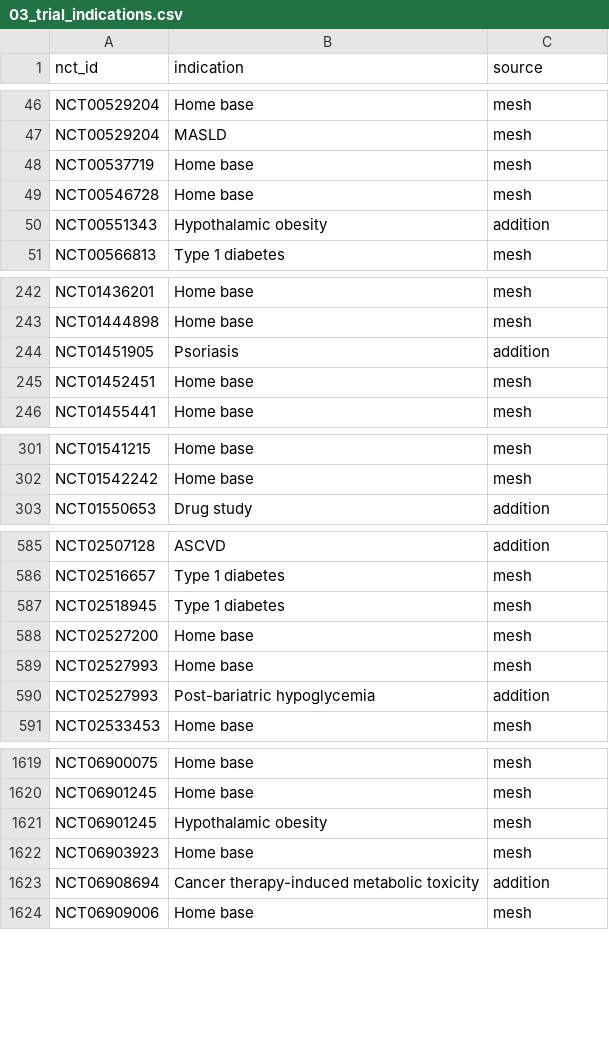
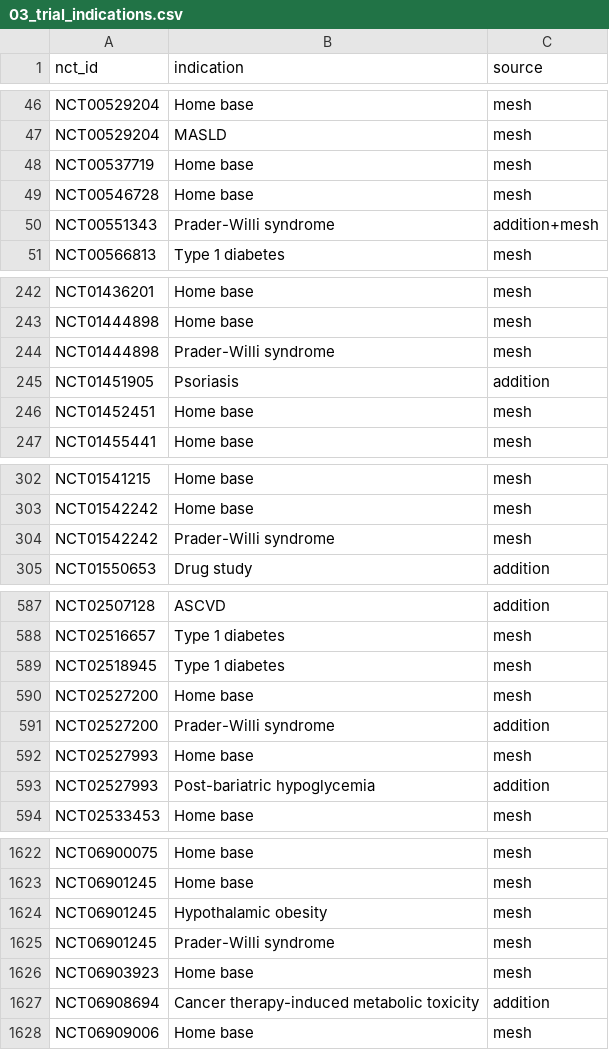
Before and after one commit to florencehsieh/glp1-beyond-diabetes, a CSV file: data/results/03_trial_indications.csv, drawn as a sheet; only a part is shown, gaps mark what is left out.

```diff
--- a/data/results/03_trial_indications.csv
+++ b/data/results/03_trial_indications.csv
@@ -49,3 +49,3 @@ NCT00537719,Home base,mesh
 NCT00546728,Home base,mesh
-NCT00551343,Hypothalamic obesity,addition
+NCT00551343,Prader-Willi syndrome,addition+mesh
 NCT00566813,Type 1 diabetes,mesh
@@ -243,2 +243,3 @@ NCT01436201,Home base,mesh
 NCT01444898,Home base,mesh
+NCT01444898,Prader-Willi syndrome,mesh
 NCT01451905,Psoriasis,addition
@@ -302,2 +303,3 @@ NCT01541215,Home base,mesh
 NCT01542242,Home base,mesh
+NCT01542242,Prader-Willi syndrome,mesh
 NCT01550653,Drug study,addition
@@ -588,2 +590,3 @@ NCT02518945,Type 1 diabetes,mesh
 NCT02527200,Home base,mesh
+NCT02527200,Prader-Willi syndrome,addition
 NCT02527993,Home base,mesh
@@ -1621,2 +1624,3 @@ NCT06901245,Home base,mesh
 NCT06901245,Hypothalamic obesity,mesh
+NCT06901245,Prader-Willi syndrome,mesh
 NCT06903923,Home base,mesh
```
Also changed, not shown: data/reference/03_mesh_terms_tagged.csv, data/reference/indication_additions.csv, 4 other files.
